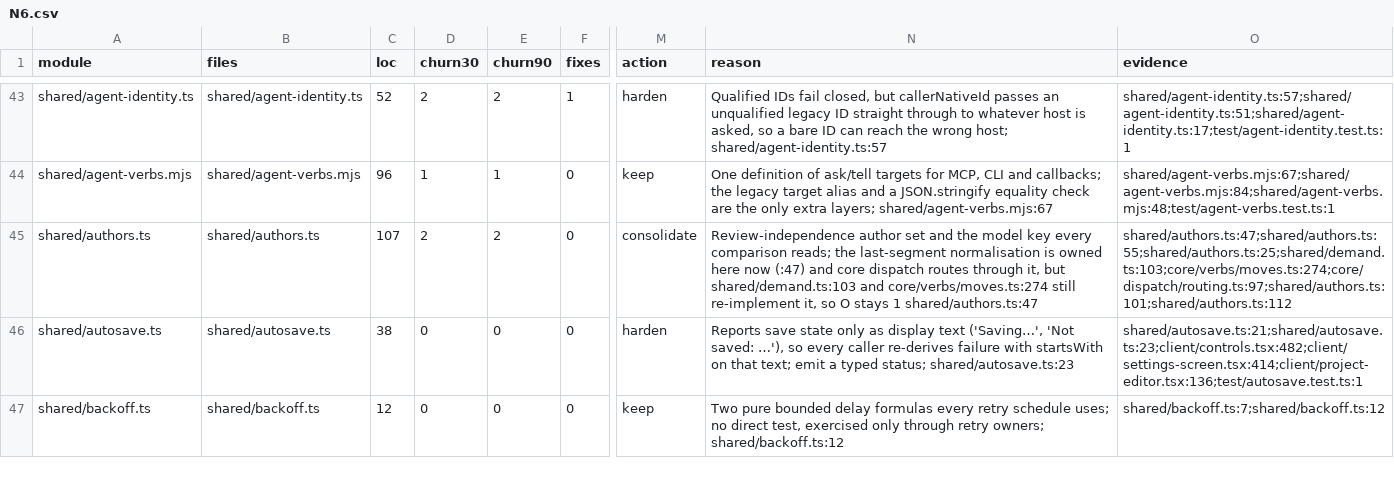
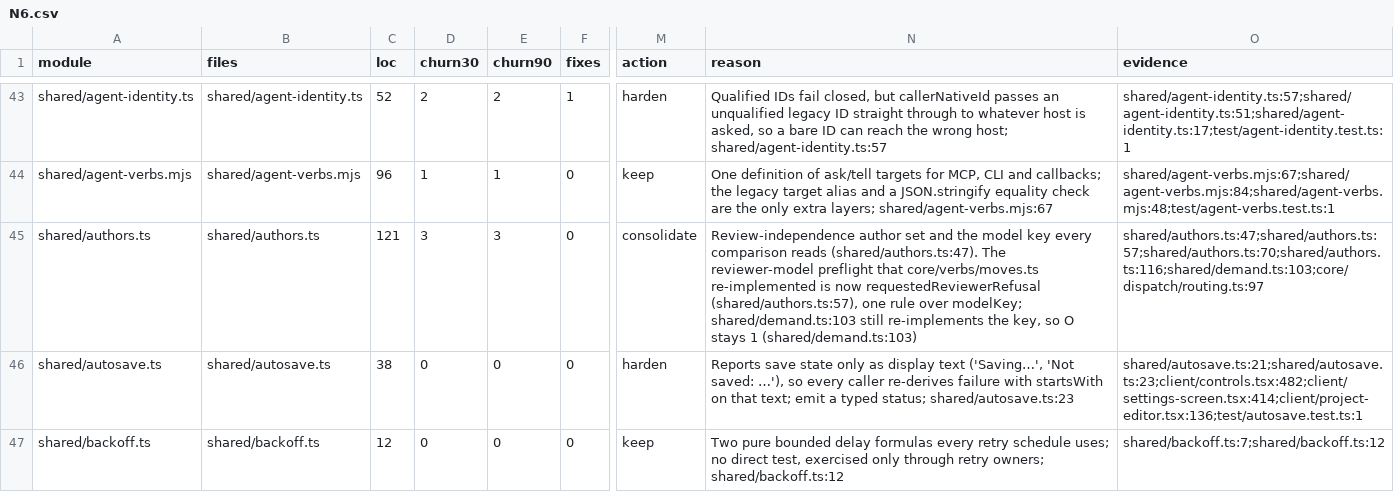
Before and after one commit to inflatable-cookie/nucleus, a CSV file: docs/knowledge/quality/code/N6.csv, drawn as a sheet; only a part is shown, gaps mark what is left out; the diff names each change by its address in the sheet, - before the commit and + after, or states it on an @@ line.

```diff
--- a/docs/knowledge/quality/code/N6.csv
+++ b/docs/knowledge/quality/code/N6.csv
-C45 (loc): 107
+C45 (loc): 121
-D45 (churn30): 2
+D45 (churn30): 3
-E45 (churn90): 2
+E45 (churn90): 3
-N45 (reason): …every comparison reads; the last-segment normalisation is owned here now (:47) and core dispatch routes through it, but shared/demand.ts:103 and core/verbs/moves.ts:274 still re-implement it, so O stays 1 shared/authors.ts:47
+N45 (reason): …every comparison reads (shared/authors.ts:47). The reviewer-model preflight that core/verbs/moves.ts re-implemented is now requestedReviewerRefusal (shared/authors.ts:57), one rule over modelKey; shared/demand.ts:103 still re-implements the key, so O stays 1 (shared/demand.ts:103)
-O45 (evidence): shared/authors.ts:47;shared/authors.ts:55;shared/authors.ts:25;shared/demand.ts:103;core/verbs/moves.ts:274;core/dispatch/routing.ts:97;shared/authors.ts:101;shared/authors.ts:112
+O45 (evidence): shared/authors.ts:47;shared/authors.ts:57;shared/authors.ts:70;shared/authors.ts:116;shared/demand.ts:103;core/dispatch/routing.ts:97
```
Also changed, not shown: 1 other file.
